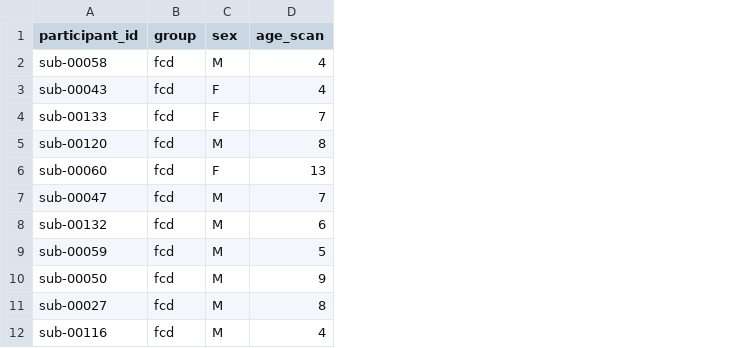
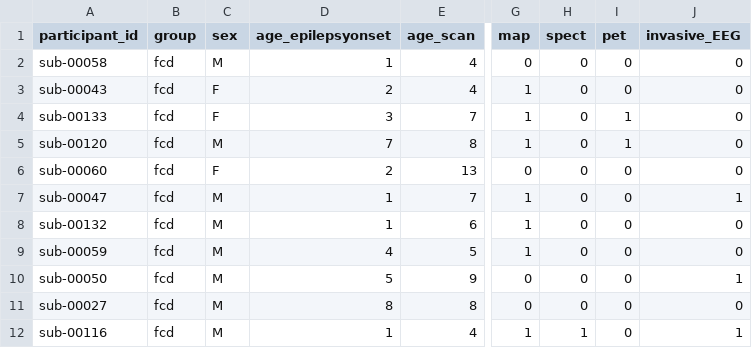
Before and after one commit to OpenNeuroDatasets/ds004199, a TSV file: participants.tsv, drawn as a sheet; only a part is shown, gaps mark what is left out; the diff names each change by its address in the sheet, - before the commit and + after, or states it on an @@ line.

Commit message:
[OpenNeuro] Recorded changes

```diff
--- a/participants.tsv
+++ b/participants.tsv
+column D (age_epilepsyonset), rows 2-12: 1 | 2 | 3 | 7 | 2 | 1 | 1 | 4 | 5 | 8 | 1
+column G (map), rows 2-12: 0 | 1 | 1 | 1 | 0 | 1 | 1 | 1 | 0 | 0 | 1
+column H (spect), rows 2-12: 0 | 0 | 0 | 0 | 0 | 0 | 0 | 0 | 0 | 0 | 1
+column I (pet), rows 2-12: 0 | 0 | 1 | 1 | 0 | 0 | 0 | 0 | 0 | 0 | 0
+column J (invasive_EEG), rows 2-12: 0 | 0 | 0 | 0 | 0 | 1 | 0 | 0 | 1 | 0 | 1
```
